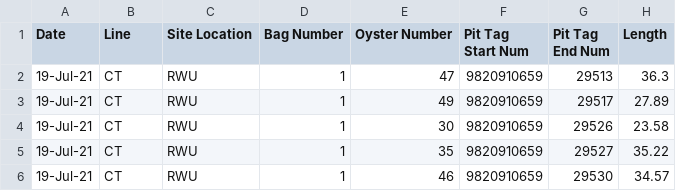
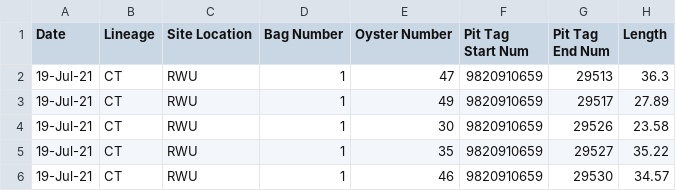
Before and after one commit to alcarr785/ALC_Masters_Thesis, a CSV file: Performance/RWU.csv, drawn as a sheet; only a part is shown; the diff names each change by its address in the sheet, - before the commit and + after, or states it on an @@ line.

```diff
--- a/Performance/RWU.csv
+++ b/Performance/RWU.csv
-B1: Line
+B1: Lineage
```
Also changed, not shown: 27 other files.
